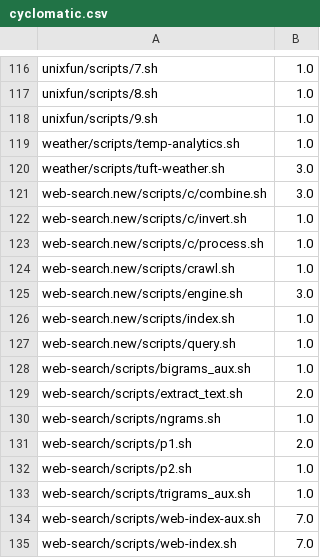
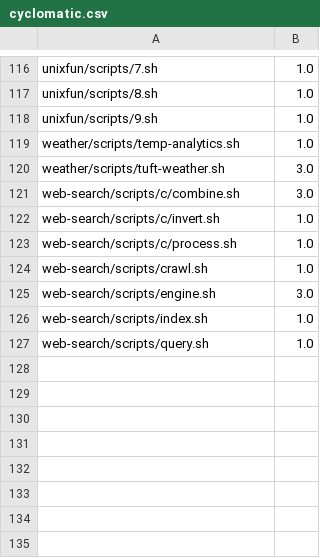
Before and after one commit to binpash/benchmarks, a CSV file: infrastructure/target/cyclomatic.csv, drawn as a sheet; only a part is shown, gaps mark what is left out.

```diff
--- a/infrastructure/target/cyclomatic.csv
+++ b/infrastructure/target/cyclomatic.csv
@@ -120,16 +120,8 @@ weather/scripts/temp-analytics.sh,1.0
 weather/scripts/tuft-weather.sh,3.0
-web-search.new/scripts/c/combine.sh,3.0
-web-search.new/scripts/c/invert.sh,1.0
-web-search.new/scripts/c/process.sh,1.0
-web-search.new/scripts/crawl.sh,1.0
-web-search.new/scripts/engine.sh,3.0
-web-search.new/scripts/index.sh,1.0
-web-search.new/scripts/query.sh,1.0
-web-search/scripts/bigrams_aux.sh,1.0
-web-search/scripts/extract_text.sh,2.0
-web-search/scripts/ngrams.sh,1.0
-web-search/scripts/p1.sh,2.0
-web-search/scripts/p2.sh,1.0
-web-search/scripts/trigrams_aux.sh,1.0
-web-search/scripts/web-index-aux.sh,7.0
-web-search/scripts/web-index.sh,7.0
+web-search/scripts/c/combine.sh,3.0
+web-search/scripts/c/invert.sh,1.0
+web-search/scripts/c/process.sh,1.0
+web-search/scripts/crawl.sh,1.0
+web-search/scripts/engine.sh,3.0
+web-search/scripts/index.sh,1.0
+web-search/scripts/query.sh,1.0
```
Also changed, not shown: infrastructure/target/lines_of_code.csv, infrastructure/target/nodes_in_scripts.csv, 3 other files.
